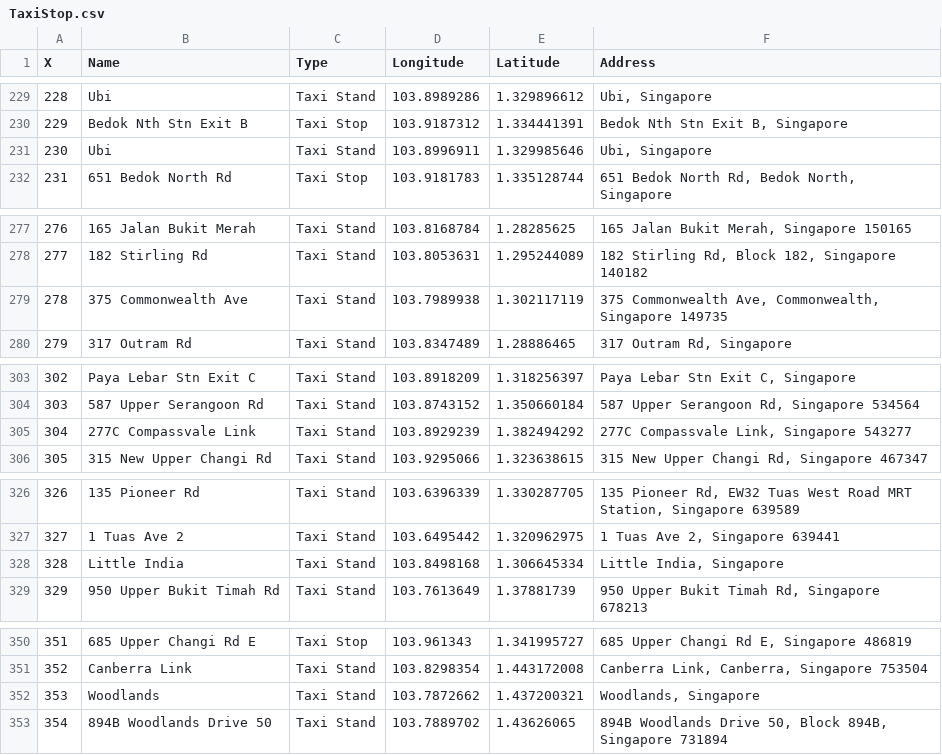
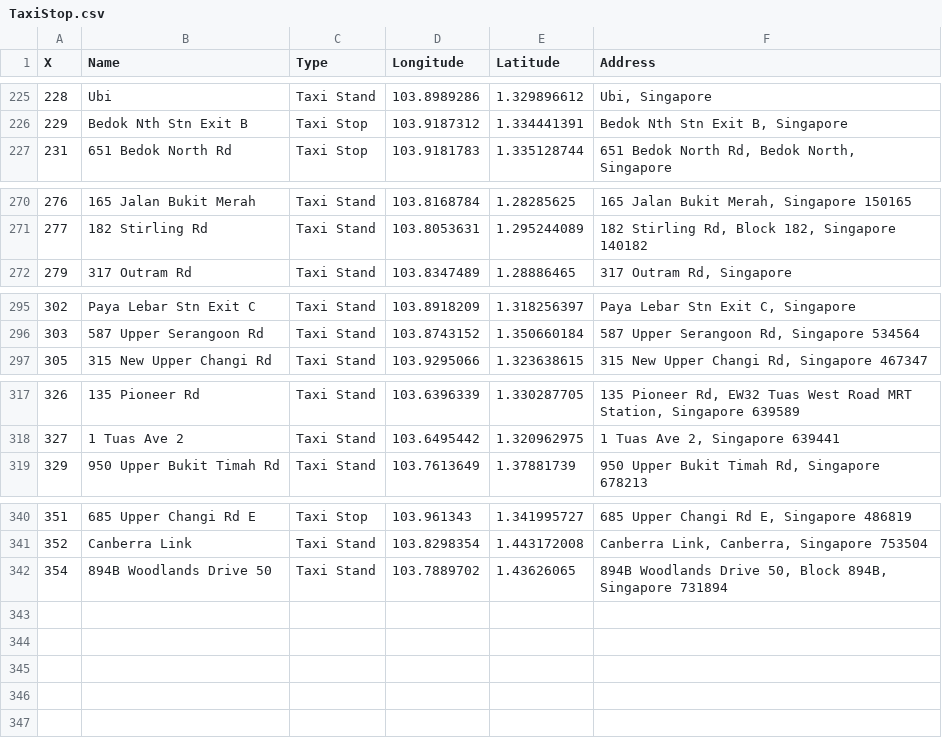
Before and after one commit to pngsebastian/discover-singapore, a CSV file: datasets/taxi stands/TaxiStop.csv, drawn as a sheet; only a part is shown, gaps mark what is left out; the diff covers the shown part only; the diff names each change by its address in the sheet, - before the commit and + after, or states it on an @@ line.

Commit message:
chore: drop duplicated taxi stand names

```diff
--- a/datasets/taxi stands/TaxiStop.csv
+++ b/datasets/taxi stands/TaxiStop.csv
-row 231: 230 | Ubi | Taxi Stand | 103.8996911 | 1.329985646 | Ubi, Singapore
-row 279: 278 | 375 Commonwealth Ave | Taxi Stand | 103.7989938 | 1.302117119 | 375 Commonwealth Ave, Commonwealth, Singapore 149735
-row 305: 304 | 277C Compassvale Link | Taxi Stand | 103.8929239 | 1.382494292 | 277C Compassvale Link, Singapore 543277
-row 328: 328 | Little India | Taxi Stand | 103.8498168 | 1.306645334 | Little India, Singapore
-row 352: 353 | Woodlands | Taxi Stand | 103.7872662 | 1.437200321 | Woodlands, Singapore
```
Also changed, not shown: 6 removed rows and row numbers in column A elsewhere in this file, 1 other file.
